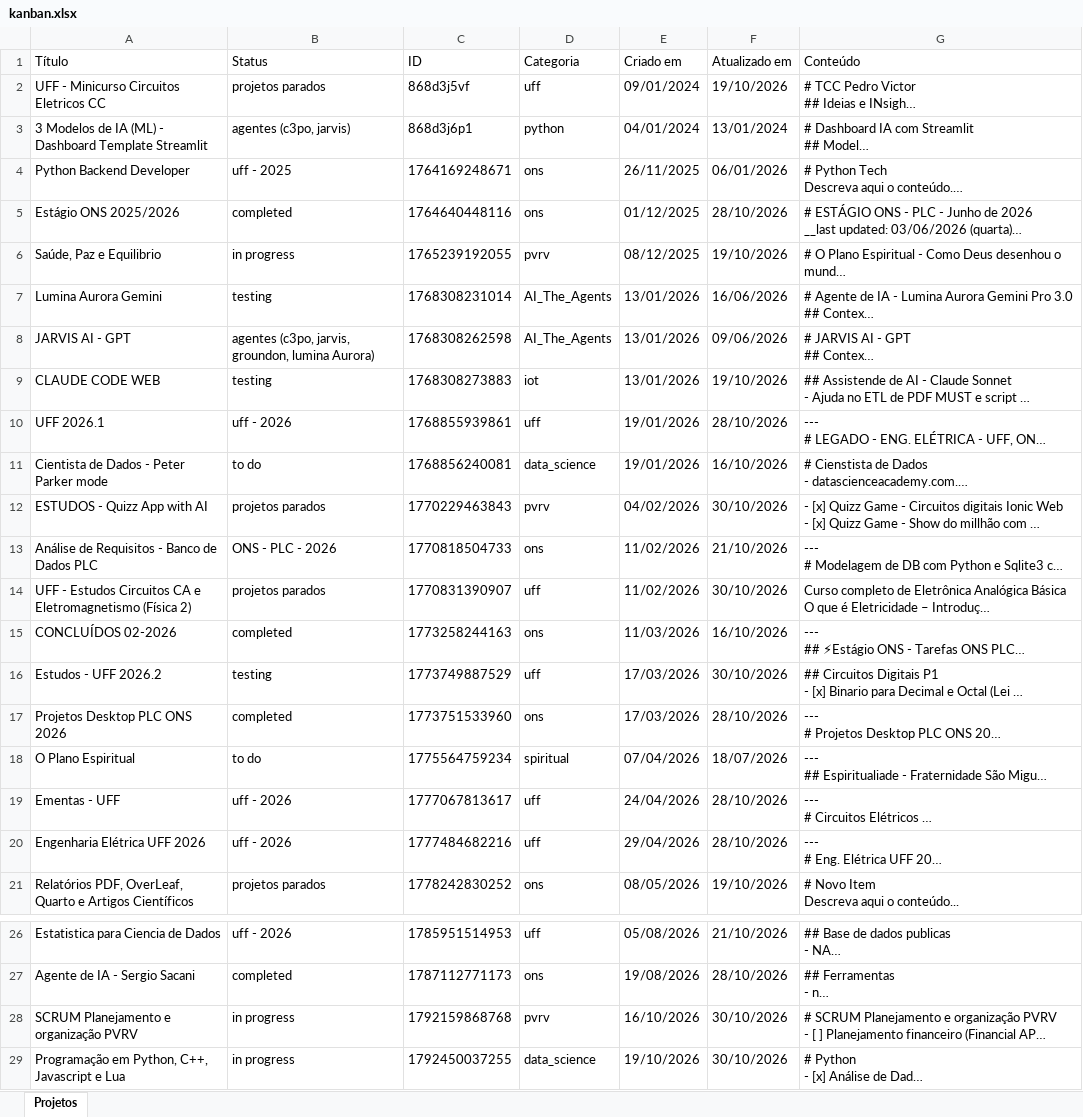
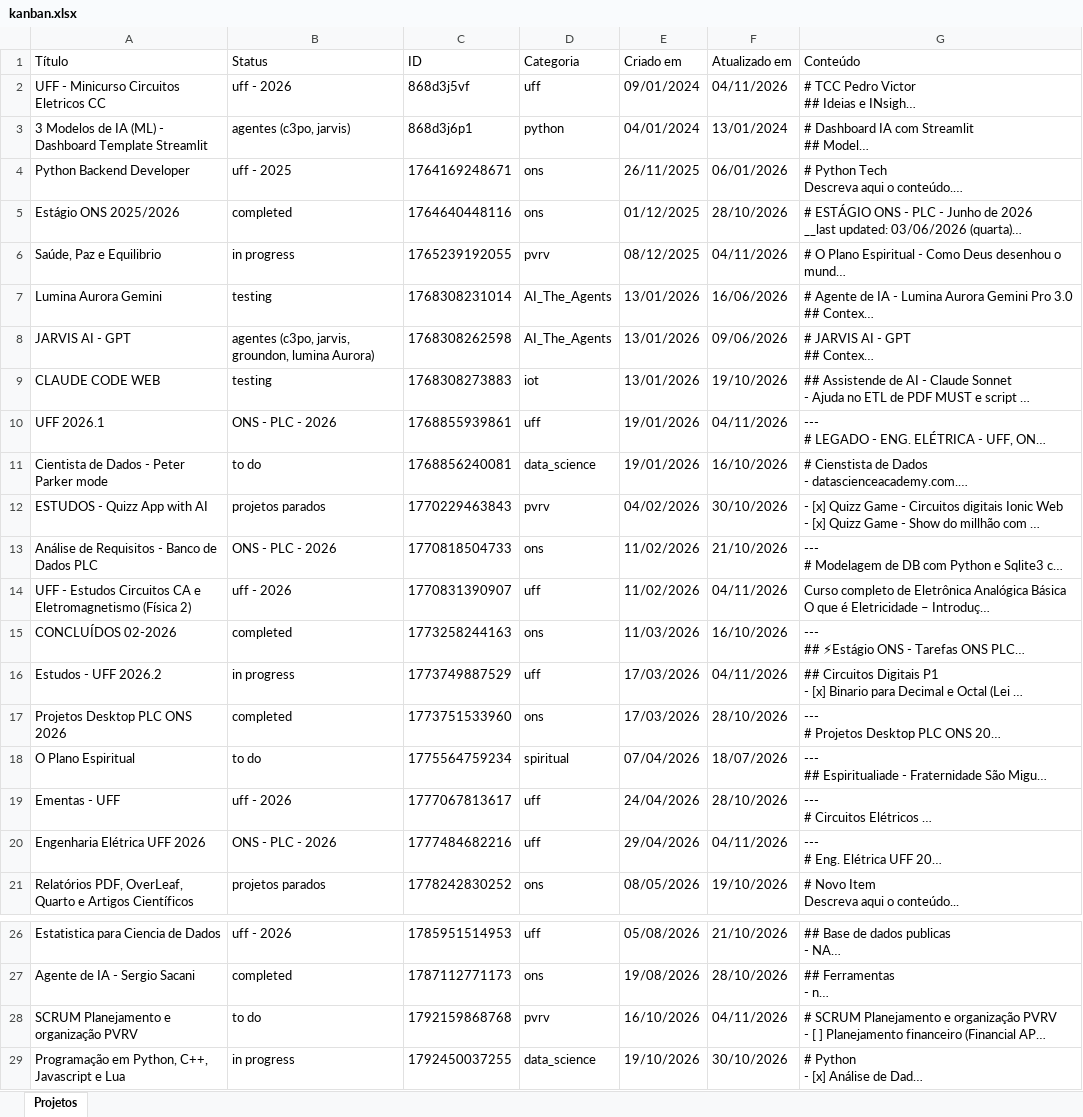
Before and after one commit to PedroVic12/Pikachu-Flask-Server, an Excel workbook: batcaverna/planilhas/kanban.xlsx, sheet Projetos, drawn as a sheet; only a part is shown, gaps mark what is left out; long unchanged cells end in …; values as stored, in another font and other column widths than the file's, no borders; the diff names each change by its address in the sheet, - before the commit and + after, or states it on an @@ line.

Commit message:
Update kanban.xlsx

```diff
--- a/batcaverna/planilhas/kanban.xlsx (sheet Projetos)
+++ b/batcaverna/planilhas/kanban.xlsx (sheet Projetos)
-B2 (Status): projetos parados
+B2 (Status): uff - 2026
-F2 (Atualizado em): 19/10/2026
+F2 (Atualizado em): 04/11/2026
-F6 (Atualizado em): 19/10/2026
+F6 (Atualizado em): 04/11/2026
-B10 (Status): uff - 2026
+B10 (Status): ONS - PLC - 2026
-F10 (Atualizado em): 28/10/2026
+F10 (Atualizado em): 04/11/2026
-B14 (Status): projetos parados
+B14 (Status): uff - 2026
-F14 (Atualizado em): 30/10/2026
+F14 (Atualizado em): 04/11/2026
-B16 (Status): testing
+B16 (Status): in progress
-F16 (Atualizado em): 30/10/2026
+F16 (Atualizado em): 04/11/2026
-B20 (Status): uff - 2026
+B20 (Status): ONS - PLC - 2026
-F20 (Atualizado em): 28/10/2026
+F20 (Atualizado em): 04/11/2026
-B28 (Status): in progress
+B28 (Status): to do
-F28 (Atualizado em): 30/10/2026
+F28 (Atualizado em): 04/11/2026
```
